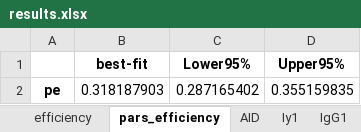
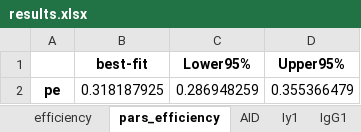
Before and after one commit to hodgkinlab/ism-paper, an Excel workbook: code/out/Fig4/results.xlsx, sheet pars_efficiency, drawn as a sheet; values as stored, in another font and other column widths than the file's, no borders; removed rows and columns are numbered as before the commit, all else as after; the diff names each change by its address in the sheet, - before the commit and + after, or states it on an @@ line.

```diff
--- a/code/out/Fig4/results.xlsx (sheet pars_efficiency)
+++ b/code/out/Fig4/results.xlsx (sheet pars_efficiency)
-row 2: pe | 0.318187903 | 0.287165402 | 0.355159835
+row 2: pe | 0.318187925 | 0.286948259 | 0.355366479
```
Also changed, not shown: sheet Iy1, sheet IgG1, code/out/Fig4/repeat/results.xlsx, 23 other files.
